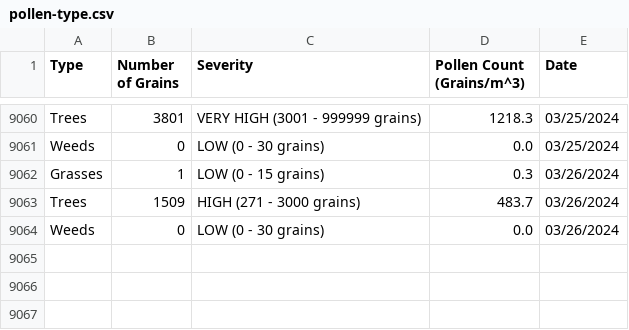
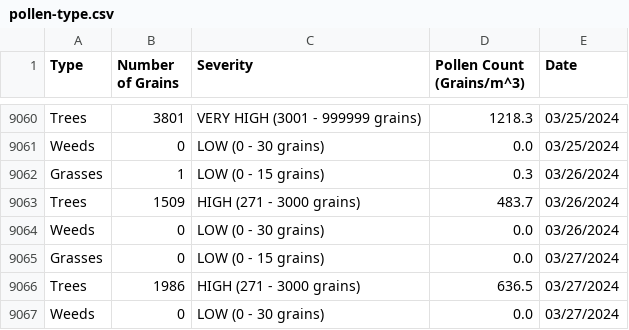
Before and after one commit to stephencarino/pollen, a CSV file: data/pollen-type.csv, drawn as a sheet; only a part is shown, gaps mark what is left out.

```diff
--- a/data/pollen-type.csv
+++ b/data/pollen-type.csv
@@ -9064 +9064,4 @@ Trees|1509|HIGH (271 - 3000 grains)|483.7|03/26/2024
 Weeds|0|LOW (0 - 30 grains)|0.0|03/26/2024
+Grasses|0|LOW (0 - 15 grains)|0.0|03/27/2024
+Trees|1986|HIGH (271 - 3000 grains)|636.5|03/27/2024
+Weeds|0|LOW (0 - 30 grains)|0.0|03/27/2024
```
Also changed, not shown: data/pollen-total.csv.
